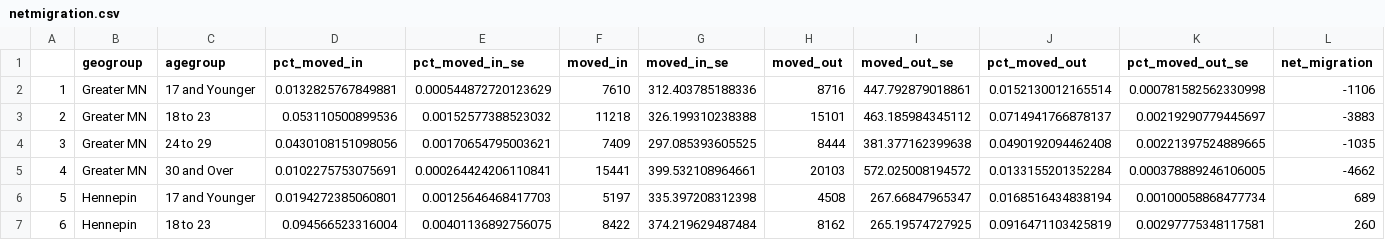
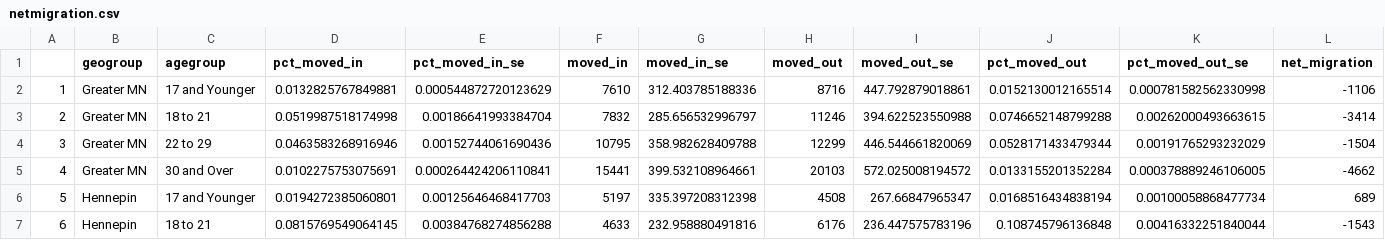
Before and after one commit to seanasdf/mnmigration, a CSV file: netmigration.csv, drawn as a sheet; only a part is shown; the diff covers the shown part only.

```diff
--- a/netmigration.csv
+++ b/netmigration.csv
@@ -2,6 +2,6 @@
 "1","Greater MN","17 and Younger",0.0132825767849881,0.000544872720123629,7610,312.403785188336,8716,447.792879018861,0.0152130012165514,0.000781582562330998,-1106
-"2","Greater MN","18 to 23",0.053110500899536,0.00152577388523032,11218,326.199310238388,15101,463.185984345112,0.0714941766878137,0.00219290779445697,-3883
-"3","Greater MN","24 to 29",0.0430108151098056,0.00170654795003621,7409,297.085393605525,8444,381.377162399638,0.0490192094462408,0.00221397524889665,-1035
+"2","Greater MN","18 to 21",0.0519987518174998,0.00186641993384704,7832,285.656532996797,11246,394.622523550988,0.0746652148799288,0.00262000493663615,-3414
+"3","Greater MN","22 to 29",0.0463583268916946,0.00152744061690436,10795,358.982628409788,12299,446.544661820069,0.0528171433479344,0.00191765293232029,-1504
 "4","Greater MN","30 and Over",0.0102275753075691,0.000264424206110841,15441,399.532108964661,20103,572.025008194572,0.0133155201352284,0.000378889246106005,-4662
 "5","Hennepin","17 and Younger",0.0194272385060801,0.00125646468417703,5197,335.397208312398,4508,267.66847965347,0.0168516434838194,0.00100058868477734,689
-"6","Hennepin","18 to 23",0.094566523316004,0.00401136892756075,8422,374.219629487484,8162,265.19574727925,0.0916471103425819,0.00297775348117581,260
+"6","Hennepin","18 to 21",0.0815769549064145,0.00384768274856288,4633,232.958880491816,6176,236.447575783196,0.108745796136848,0.00416332251840044,-1543
```
Also changed, not shown: 50 edited cells elsewhere in this file, 34 other files.
